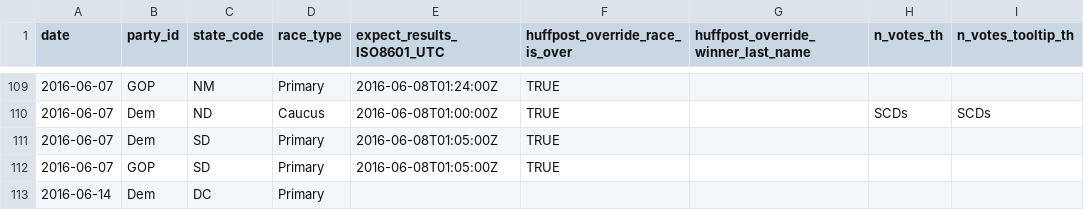
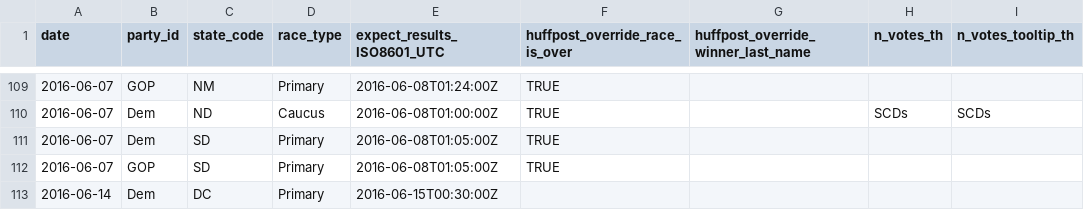
Before and after one commit to BeastNeedsMoreTorque/primaries-2016, a TSV file: app/static/races.tsv, drawn as a sheet; only a part is shown, gaps mark what is left out; the diff names each change by its address in the sheet, - before the commit and + after, or states it on an @@ line.

Commit message:
Add DC expect-results time

```diff
--- a/app/static/races.tsv
+++ b/app/static/races.tsv
-E113 (expect_results_ISO8601_UTC): (empty)
+E113 (expect_results_ISO8601_UTC): 2016-06-15T00:30:00Z
```
